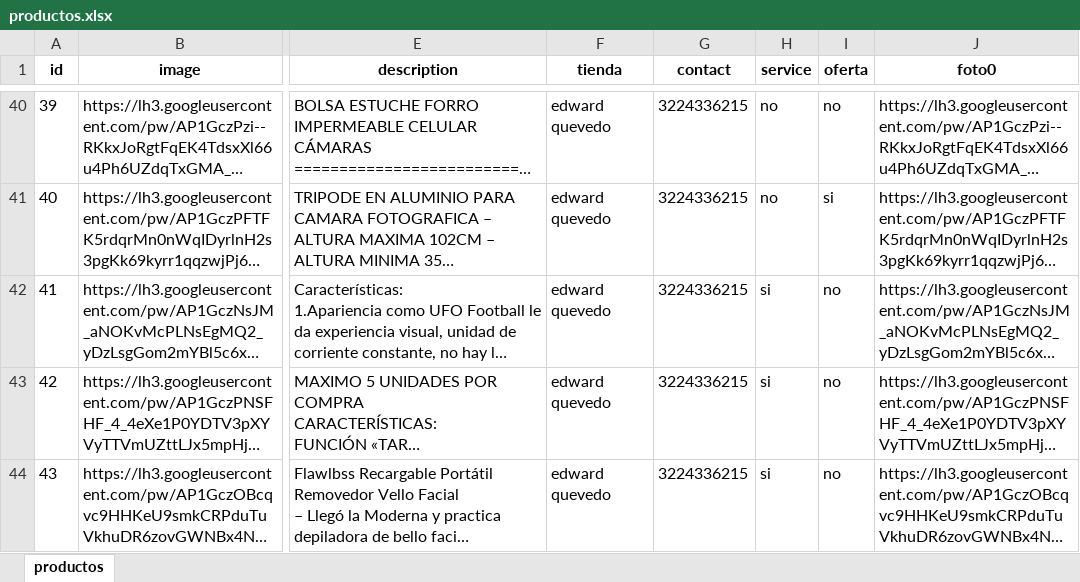
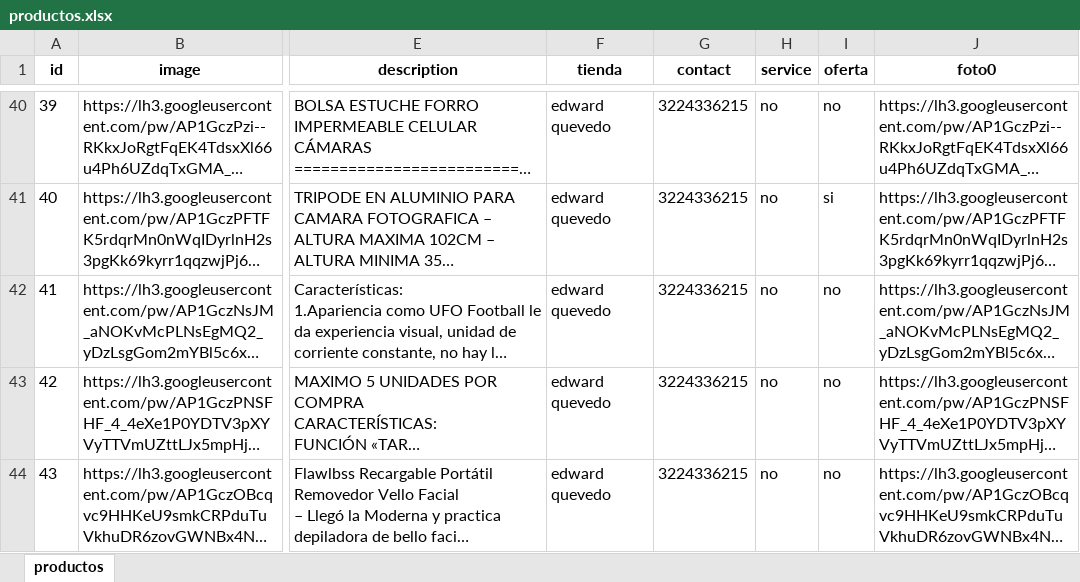
Before and after one commit to Ucidessas/E-Plaza.com, an Excel workbook: productos.xlsx, sheet productos, drawn as a sheet; only a part is shown, gaps mark what is left out; long unchanged cells end in …; values as stored, in another font and other column widths than the file's, no borders; the diff names each change by its address in the sheet, - before the commit and + after, or states it on an @@ line.

Commit message:
mejora productos.xlsx
cambio de servicio a producto

```diff
--- a/productos.xlsx (sheet productos)
+++ b/productos.xlsx (sheet productos)
-H42:H44 (service): si
+H42:H44 (service): no
```
